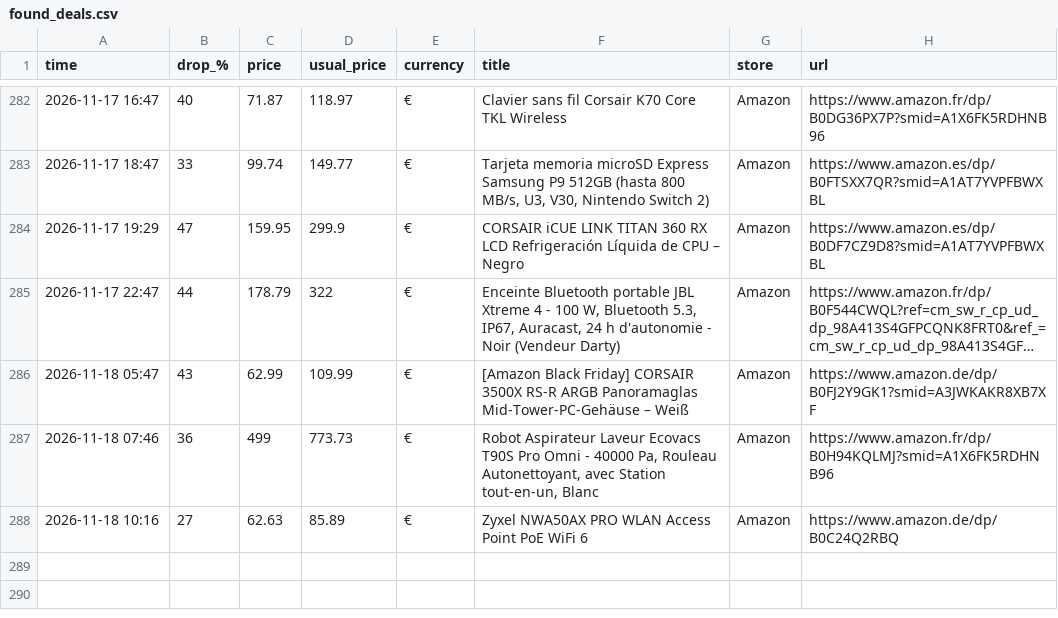
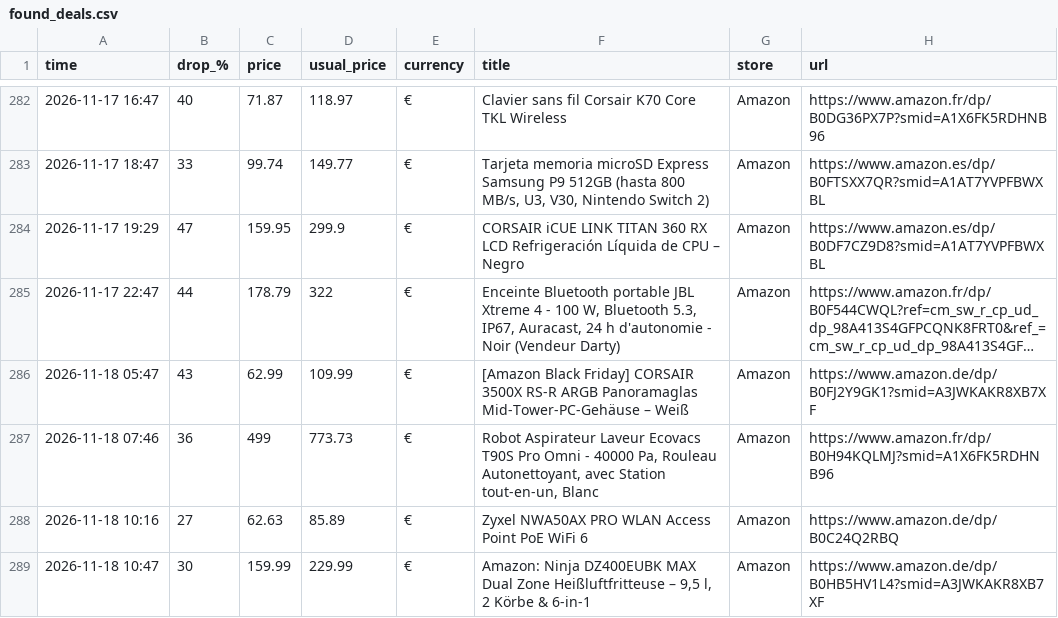
Before and after one commit to investinginfosec-png/deal-scanner, a CSV file: found_deals.csv, drawn as a sheet; only a part is shown, gaps mark what is left out; long unchanged cells end in ….

```diff
--- a/found_deals.csv
+++ b/found_deals.csv
@@ -288 +288,2 @@
 2026-11-18 10:16,27,62.63,85.89,€,Zyxel NWA50AX PRO WLAN Access Point PoE WiFi 6,Amazon,https://www.amazon.de/dp/B0C24Q2RBQ
+2026-11-18 10:47,30,159.99,229.99,€,"Amazon: Ninja DZ400EUBK MAX Dual Zone Heißluftfritteuse – 9,5 l, 2 Körbe & 6-in-1",Amazon,https://www.amazon.de/dp/B0HB5HV1L4?smid=A3JWKAKR8XB7XF
```
Also changed, not shown: 3 other files.
